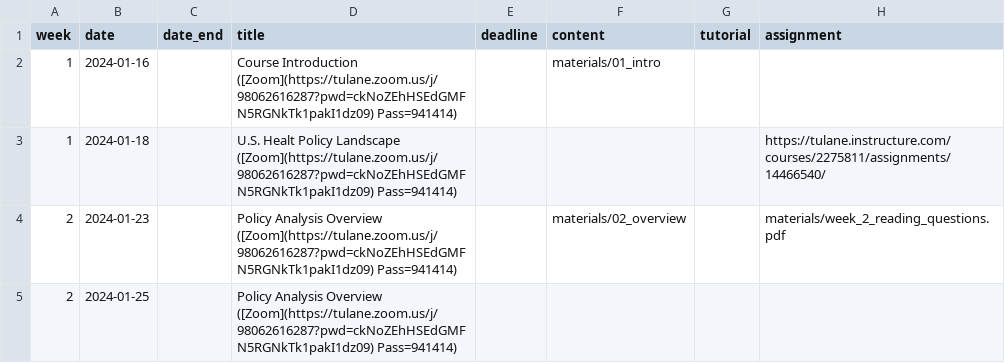
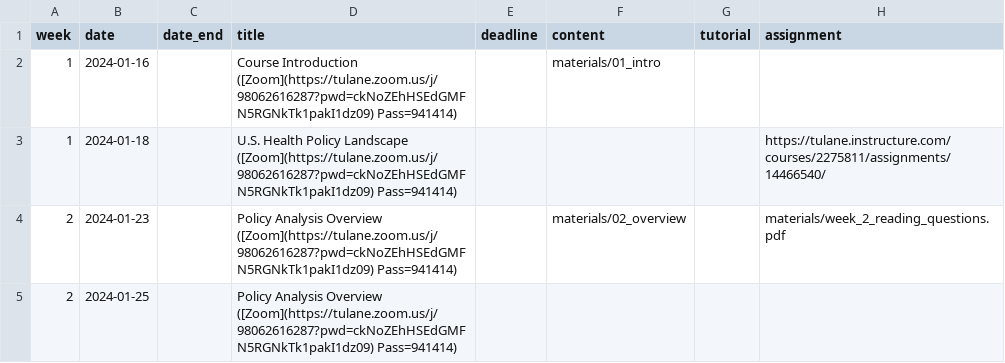
Before and after one commit to k-callison/hpam7660-sp24, a CSV file: data/schedule.csv, drawn as a sheet.

```diff
--- a/data/schedule.csv
+++ b/data/schedule.csv
@@ -2,3 +2,3 @@ week,date,date_end,title,deadline,content,tutorial,assignment
 1,2024-01-16,,Course Introduction ([Zoom](https://tulane.zoom.us/j/98062616287?pwd=ckNoZEhHSEdGMFN5RGNkTk1pakI1dz09) Pass=941414),,"materials/01_intro",,
-1,2024-01-18,,U.S. Healt Policy Landscape ([Zoom](https://tulane.zoom.us/j/98062616287?pwd=ckNoZEhHSEdGMFN5RGNkTk1pakI1dz09) Pass=941414),,,,https://tulane.instructure.com/courses/2275811/assignments/14466540/
+1,2024-01-18,,U.S. Health Policy Landscape ([Zoom](https://tulane.zoom.us/j/98062616287?pwd=ckNoZEhHSEdGMFN5RGNkTk1pakI1dz09) Pass=941414),,,,https://tulane.instructure.com/courses/2275811/assignments/14466540/
 2,2024-01-23,,Policy Analysis Overview ([Zoom](https://tulane.zoom.us/j/98062616287?pwd=ckNoZEhHSEdGMFN5RGNkTk1pakI1dz09) Pass=941414),,"materials/02_overview",,"materials/week_2_reading_questions.pdf"
```
Also changed, not shown: 3 other files.
